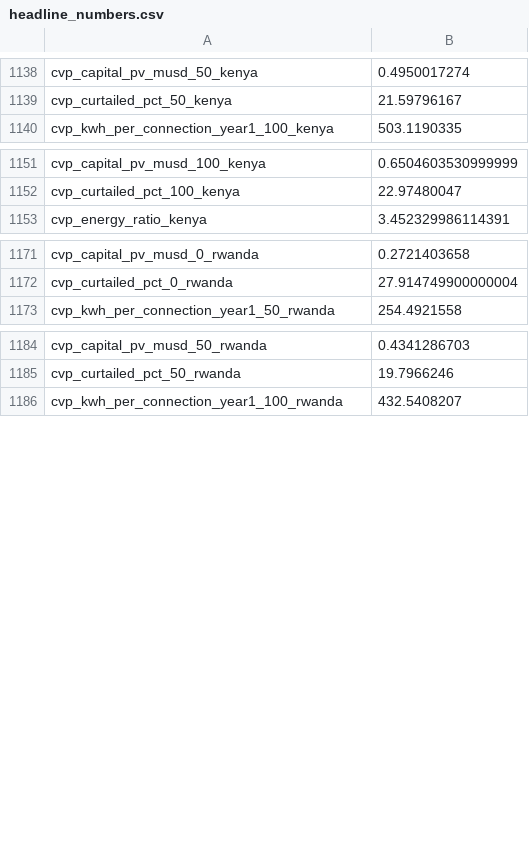
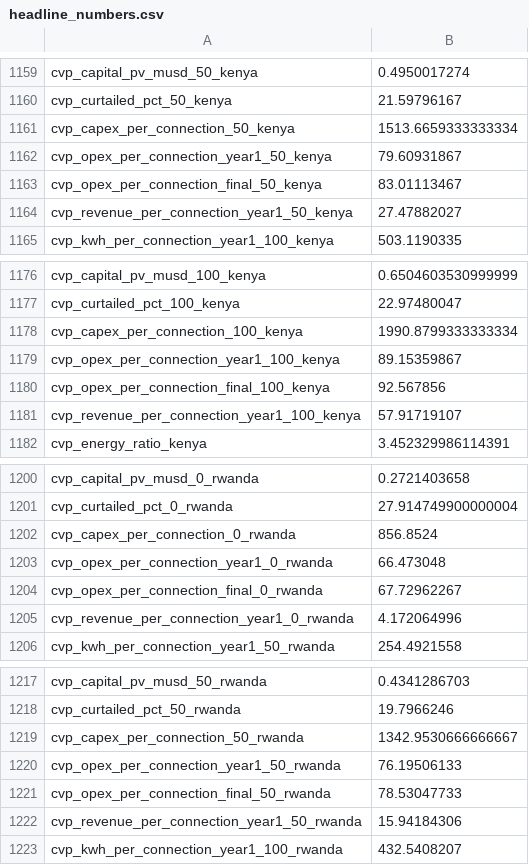
Before and after one commit to chilalaabubakar/EDA, a CSV file: results/tables/headline_numbers.csv, drawn as a sheet; only a part is shown, gaps mark what is left out; the diff covers the shown part only; the diff names each change by its address in the sheet, - before the commit and + after, or states it on an @@ line.

Commit message:
Finish the review revision: checks, supplementary tables and documentation
Model and analyses
- Sensitivity to cooking energy now spans the measured range, 0.87 to 2.0 kWh
  a day, in place of a narrower range of energy per meal.
- Tariff scenarios add Kenya's national tariff with all charges
  (US$0.20/kWh); table 6 reports price, bill, subsidy and the extra subsidy
  per cooking household under each tariff.
- Rwanda's commercial (anchor customer) rate is the non-residential rate in
  force, RWF 376/kWh.
- Supplementary tables renumbered S2 to S6 (sensitivity, alternative designs,
  grants and break-even tariff by discount rate, daytime discount by share
  moved, subsidy per tonne of CO2), plus R1, the bridge from the first
  submission.
- headline_numbers.csv gains the price a household pays for its cooking
  energy and the operating cost and revenue per connection.
- The generator share no longer divides by zero when nothing is served.

Manuscript checks
- claims.yaml and the abstract template follow the revised abstract: tariffs
  as scenarios, the extra subsidy per cooking household as the measure of the
  burden, and the range across input assumptions next to the base case.
- The paper's Table 4 is generated table 5 and its Table 5 is generated
  table 6; generated table 4 (price paid by year) is supplementary.

Documentation
- README: base case, new pipeline steps, and where each table and figure of
  the paper and the supplement comes from.
- docs/REVISIONS.md: what changed for each review point, with the code and
  the test that covers it, and the current results.
- figures/captions.md rewritten for the current figures; the caption test now
  requires a caption for every figure file in results/figures.
- Stale comments in final_cfg.py corrected (generator, Kenyan ownership
  source).

```diff
--- a/results/tables/headline_numbers.csv
+++ b/results/tables/headline_numbers.csv
+row 1161: cvp_capex_per_connection_50_kenya | 1513.6659333333334
+row 1162: cvp_opex_per_connection_year1_50_kenya | 79.60931867
+row 1163: cvp_opex_per_connection_final_50_kenya | 83.01113467
+row 1164: cvp_revenue_per_connection_year1_50_kenya | 27.47882027
+row 1178: cvp_capex_per_connection_100_kenya | 1990.8799333333334
+row 1179: cvp_opex_per_connection_year1_100_kenya | 89.15359867
+row 1180: cvp_opex_per_connection_final_100_kenya | 92.567856
+row 1181: cvp_revenue_per_connection_year1_100_kenya | 57.91719107
+row 1202: cvp_capex_per_connection_0_rwanda | 856.8524
+row 1203: cvp_opex_per_connection_year1_0_rwanda | 66.473048
+row 1204: cvp_opex_per_connection_final_0_rwanda | 67.72962267
+row 1205: cvp_revenue_per_connection_year1_0_rwanda | 4.172064996
+row 1219: cvp_capex_per_connection_50_rwanda | 1342.9530666666667
+row 1220: cvp_opex_per_connection_year1_50_rwanda | 76.19506133
+row 1221: cvp_opex_per_connection_final_50_rwanda | 78.53047733
+row 1222: cvp_revenue_per_connection_year1_50_rwanda | 15.94184306
```
Also changed, not shown: 33 added rows and 20 edited cells elsewhere in this file, results/cost_vs_price.csv, results/sensitivity.csv, 35 other files.
